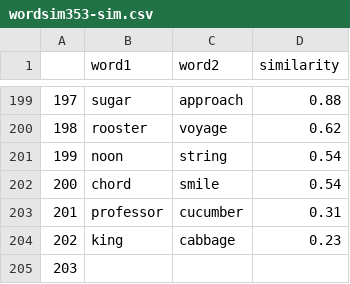
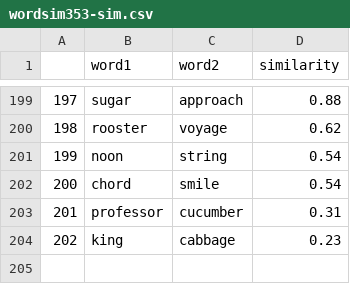
Before and after one commit to bees4ever/seaqube, a CSV file: seaqube/benchmark/benchmark_datasets/word-similarity/monolingual/en/wordsim353-sim.csv, drawn as a sheet; only a part is shown, gaps mark what is left out.

```diff
--- a/seaqube/benchmark/benchmark_datasets/word-similarity/monolingual/en/wordsim353-sim.csv
+++ b/seaqube/benchmark/benchmark_datasets/word-similarity/monolingual/en/wordsim353-sim.csv
@@ -204,2 +204 @@
 202,king,cabbage,0.23
-203,,,
```
Also changed, not shown: seaqube/benchmark/benchmark_datasets/word-similarity/monolingual/en/wordsim353-rel.csv, 20 other files.
